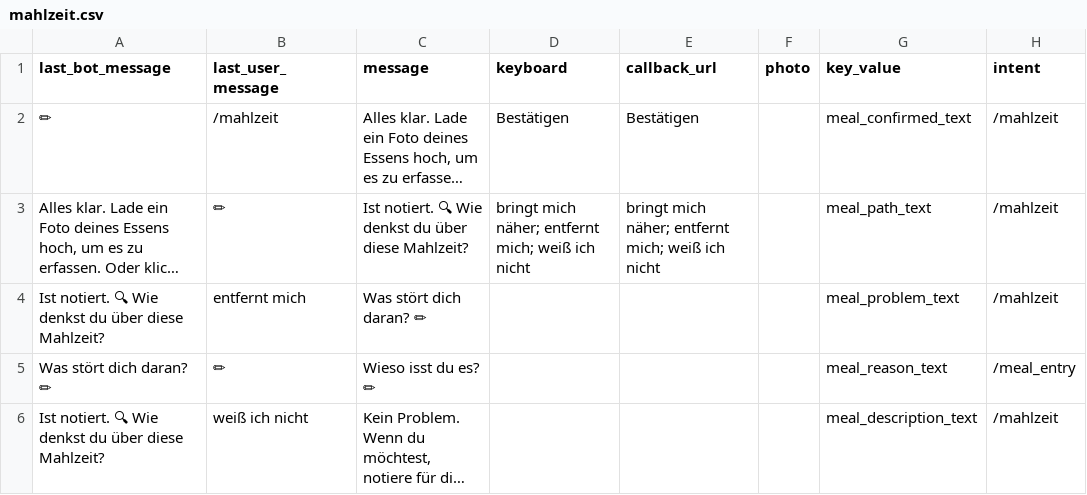
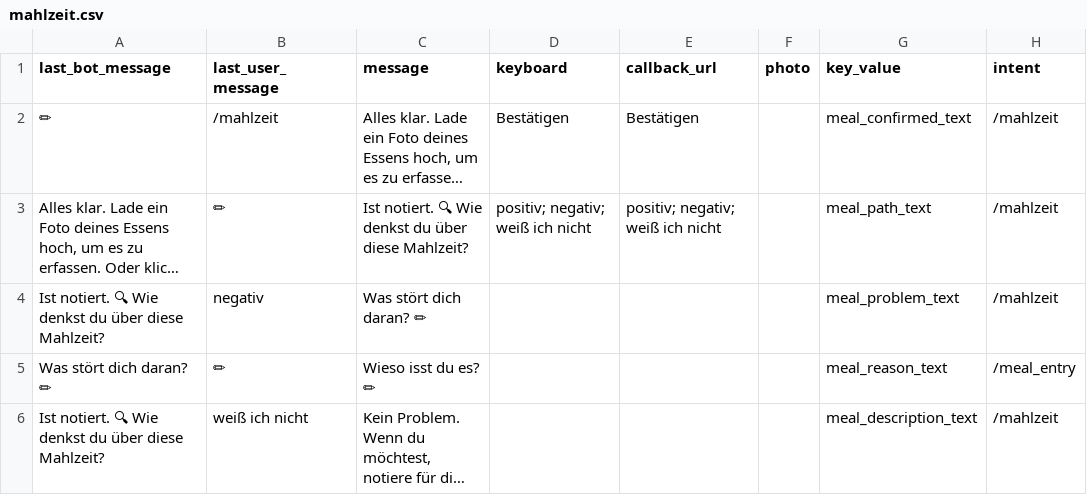
Before and after one commit to s0288/strowan_bot, a CSV file: strowan_bot/dialogues/mahlzeit.csv, drawn as a sheet; only a part is shown; long unchanged cells end in …; the diff names each change by its address in the sheet, - before the commit and + after, or states it on an @@ line.

Commit message:
changed answer options in meal entries

```diff
--- a/strowan_bot/dialogues/mahlzeit.csv
+++ b/strowan_bot/dialogues/mahlzeit.csv
-D3 (keyboard): bringt mich näher; entfernt mich; weiß ich nicht
+D3 (keyboard): positiv; negativ; weiß ich nicht
-E3 (callback_url): bringt mich näher; entfernt mich; weiß ich nicht
+E3 (callback_url): positiv; negativ; weiß ich nicht
-B4 (last_user_message): entfernt mich
+B4 (last_user_message): negativ
```
Also changed, not shown: strowan_bot/dialogues/meal_entry.csv.
